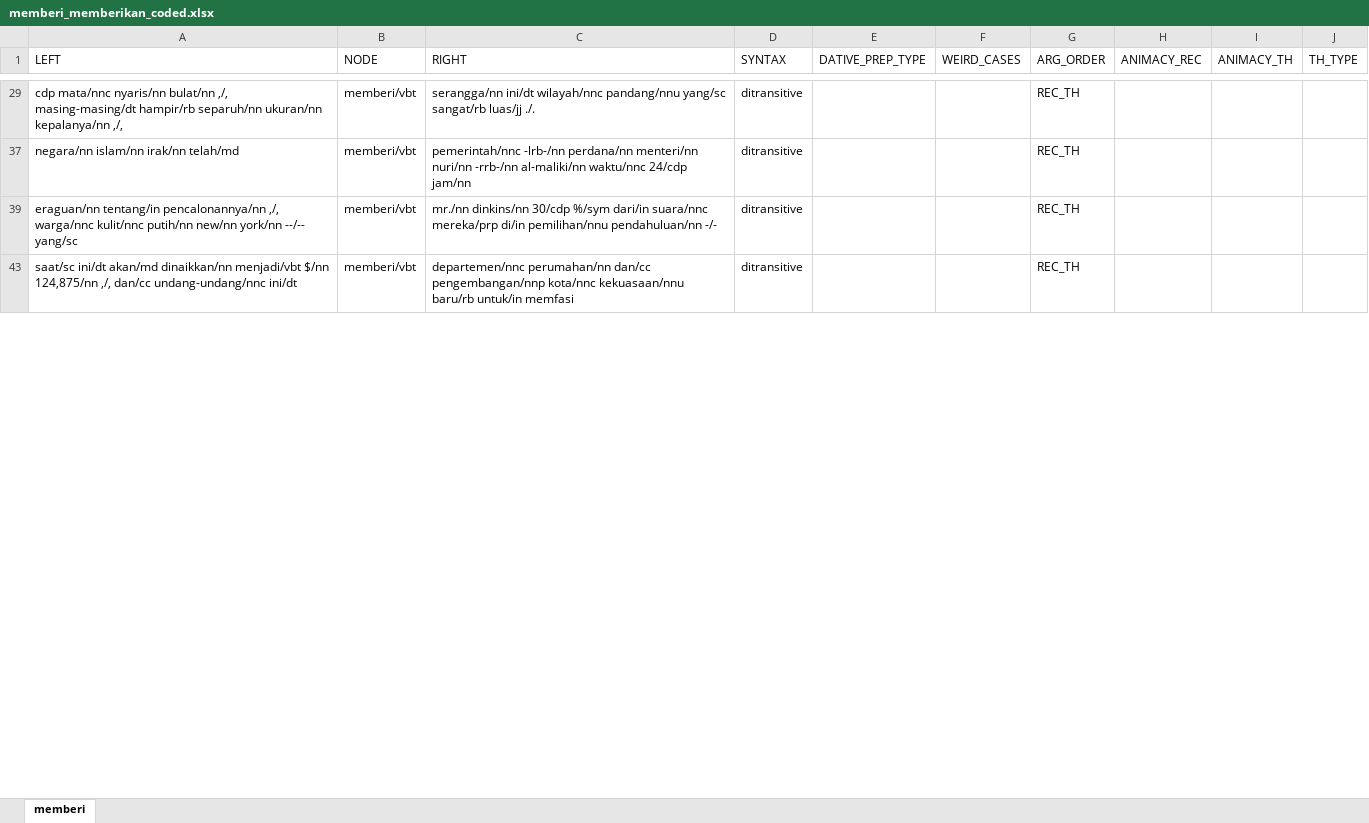
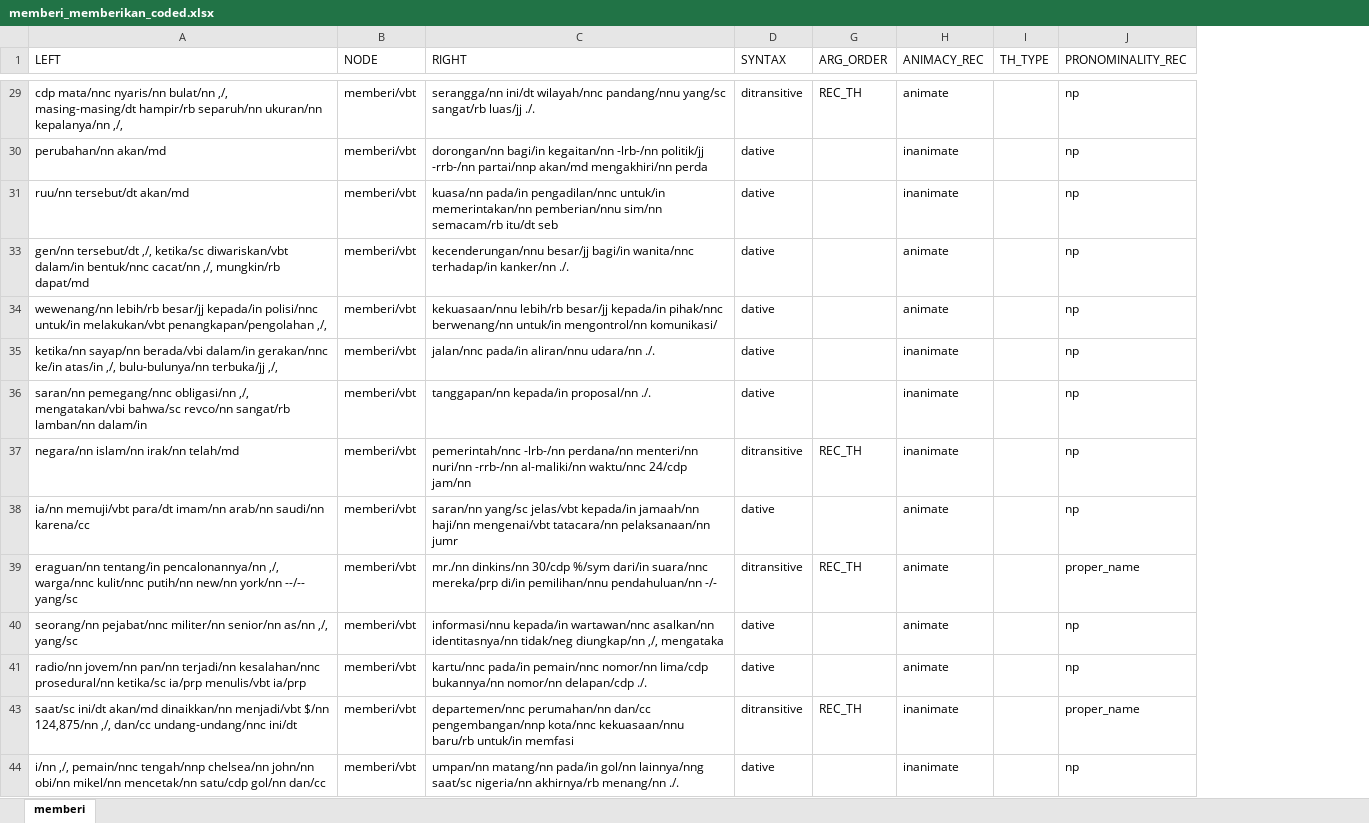
Before and after one commit to gederajeg/berikan, an Excel workbook: memberi_memberikan_coded.xlsx, sheet memberi, drawn as a sheet; only a part is shown, gaps mark what is left out; values as stored, in another font and other column widths than the file's, no cell formats; removed rows and columns are numbered as before the commit, all else as after; the diff covers the shown part only; the diff names each change by its address in the sheet, - before the commit and + after, or states it on an @@ line.

```diff
--- a/memberi_memberikan_coded.xlsx (sheet memberi)
+++ b/memberi_memberikan_coded.xlsx (sheet memberi)
@@ column E (DATIVE_PREP_TYPE) hidden, empty @@
@@ column F (WEIRD_CASES) hidden, empty @@
-column I (ANIMACY_TH), empty
+column J (PRONOMINALITY_REC), row 29: np; row 37: np; row 39: proper_name; row 43: proper_name
-H29 (ANIMACY_REC): (empty)
+H29 (ANIMACY_REC): animate
+row 30: perubahan/nn akan/md | memberi/vbt | dorongan/nn bagi/in kegaitan/nn -lrb-/nn politik/jj -rrb-/nn partai/nnp akan/md mengakhiri/nn perda | dative |  | inanimate |  | np
+row 31: ruu/nn tersebut/dt akan/md | memberi/vbt | kuasa/nn pada/in pengadilan/nnc untuk/in memerintakan/nn pemberian/nnu sim/nn semacam/rb itu/dt seb | dative |  | inanimate |  | np
+row 33: gen/nn tersebut/dt ,/, ketika/sc diwariskan/vbt dalam/in bentuk/nnc cacat/nn ,/, mungkin/rb dapat/md | memberi/vbt | kecenderungan/nnu besar/jj bagi/in wanita/nnc terhadap/in kanker/nn ./. | dative |  | animate |  | np
+row 34: wewenang/nn lebih/rb besar/jj kepada/in polisi/nnc untuk/in melakukan/vbt penangkapan/pengolahan ,/, | memberi/vbt | kekuasaan/nnu lebih/rb besar/jj kepada/in pihak/nnc berwenang/nn untuk/in mengontrol/nn komunikasi/ | dative |  | animate |  | np
+row 35: ketika/nn sayap/nn berada/vbi dalam/in gerakan/nnc ke/in atas/in ,/, bulu-bulunya/nn terbuka/jj ,/, | memberi/vbt | jalan/nnc pada/in aliran/nnu udara/nn ./. | dative |  | inanimate |  | np
+row 36: saran/nn pemegang/nnc obligasi/nn ,/, mengatakan/vbi bahwa/sc revco/nn sangat/rb lamban/nn dalam/in | memberi/vbt | tanggapan/nn kepada/in proposal/nn ./. | dative |  | inanimate |  | np
-H37 (ANIMACY_REC): (empty)
+H37 (ANIMACY_REC): inanimate
+row 38: ia/nn memuji/vbt para/dt imam/nn arab/nn saudi/nn karena/cc | memberi/vbt | saran/nn yang/sc jelas/vbt kepada/in jamaah/nn haji/nn mengenai/vbt tatacara/nn pelaksanaan/nn jumr | dative |  | animate |  | np
-H39 (ANIMACY_REC): (empty)
+H39 (ANIMACY_REC): animate
+row 40: seorang/nn pejabat/nnc militer/nn senior/nn as/nn ,/, yang/sc | memberi/vbt | informasi/nnu kepada/in wartawan/nnc asalkan/nn identitasnya/nn tidak/neg diungkap/nn ,/, mengataka | dative |  | animate |  | np
+row 41: radio/nn jovem/nn pan/nn terjadi/nn kesalahan/nnc prosedural/nn ketika/sc ia/prp menulis/vbt ia/prp | memberi/vbt | kartu/nnc pada/in pemain/nnc nomor/nn lima/cdp bukannya/nn nomor/nn delapan/cdp ./. | dative |  | animate |  | np
-H43 (ANIMACY_REC): (empty)
+H43 (ANIMACY_REC): inanimate
+row 44: i/nn ,/, pemain/nnc tengah/nnp chelsea/nn john/nn obi/nn mikel/nn mencetak/nn satu/cdp gol/nn dan/cc | memberi/vbt | umpan/nn matang/nn pada/in gol/nn lainnya/nng saat/sc nigeria/nn akhirnya/rb menang/nn ./. | dative |  | inanimate |  | np
```
Also changed, not shown: 133 added rows, 3 removed rows and 60 edited cells elsewhere in this sheet, cell formats, hidden cells, 1 other file.
